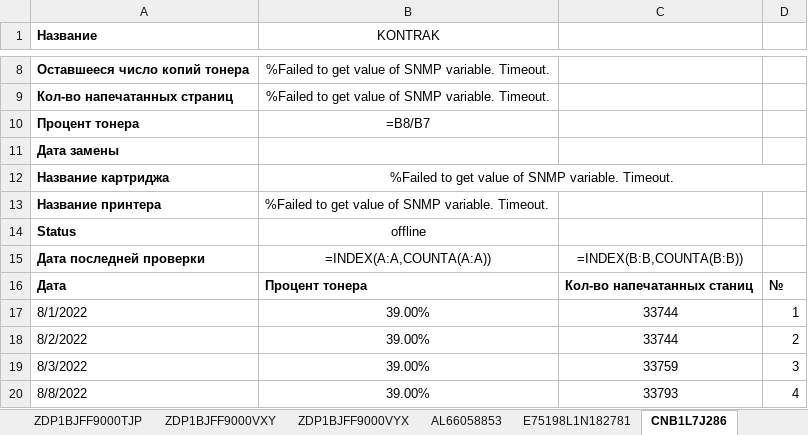
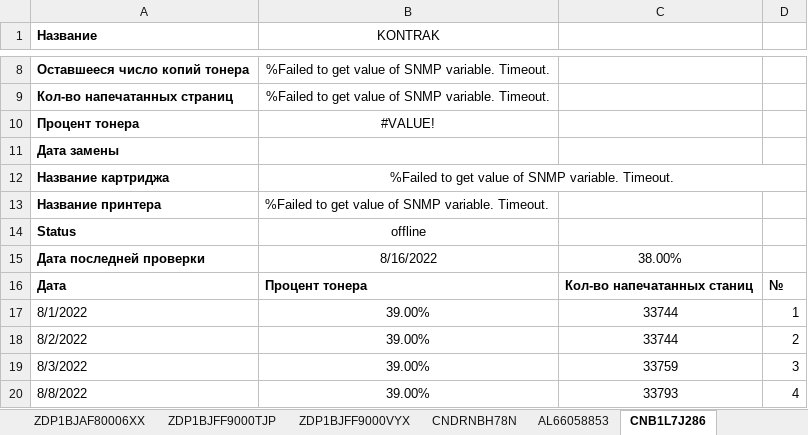
Before and after one commit to FlameDanita/PrinterMonitoring, an Excel workbook: printers.xlsx, sheet CNB1L7J286, drawn as a sheet; only a part is shown, gaps mark what is left out; values as stored, in another font and other column widths than the file's, no borders; formulas without a stored value are shown as written; charts and pictures not drawn; the diff names each change by its address in the sheet, - before the commit and + after, or states it on an @@ line.

```diff
--- a/printers.xlsx (sheet CNB1L7J286)
+++ b/printers.xlsx (sheet CNB1L7J286)
-B10 (KONTRAK): =B8/B7
+B10 (KONTRAK): #VALUE!
-B15 (KONTRAK): =INDEX(A:A,COUNTA(A:A))
+B15 (KONTRAK): 8/16/2022
-C15: =INDEX(B:B,COUNTA(B:B))
+C15: 38.00%
```
Also changed, not shown: sheet MAIN, sheet Картриджи, sheet E75198L1N182781, sheet ZDP1BJAF80005JJ, sheet E75373J7N556962, sheet VCF7538372, 21 more sheets, other sheet tabs, charts or pictures, 2 other files.
